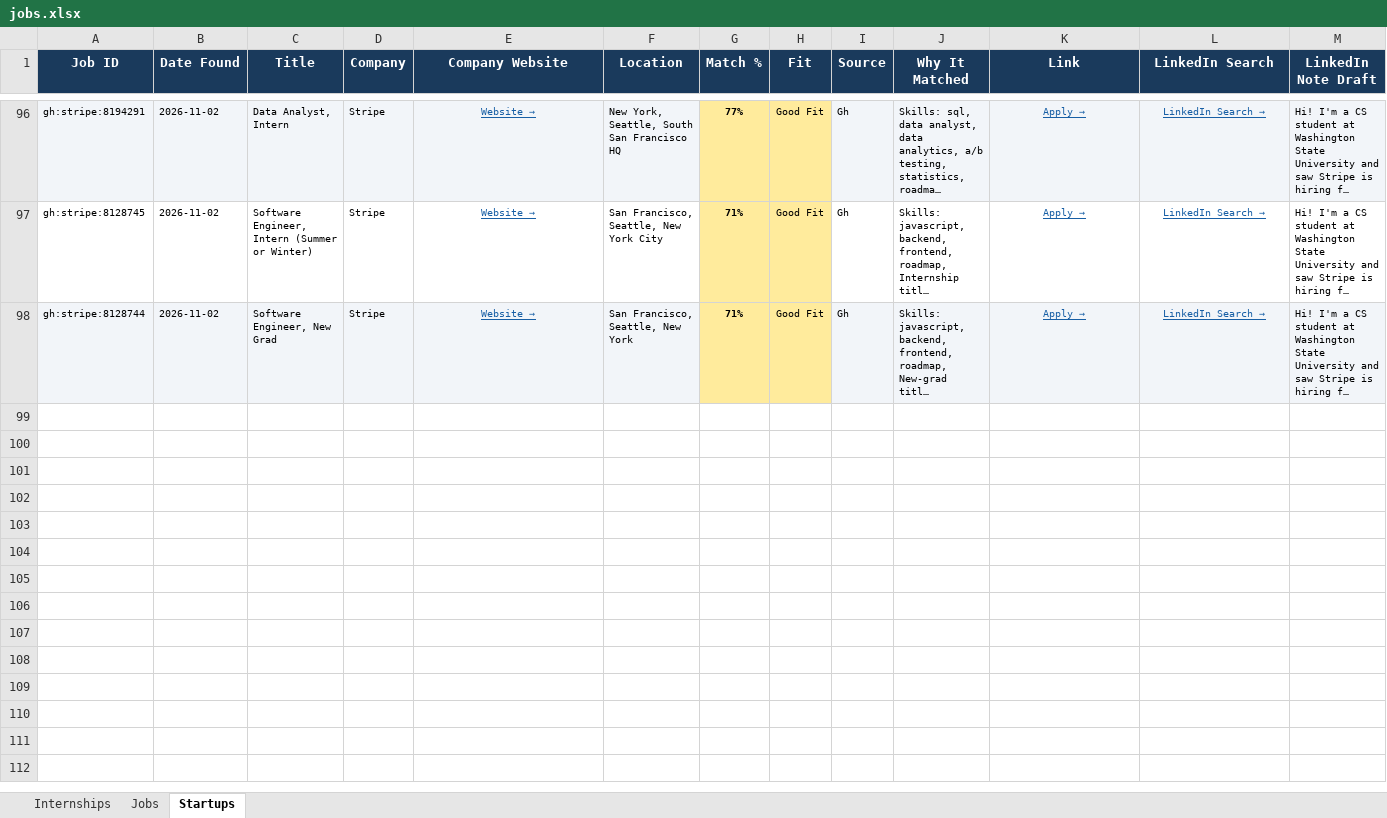
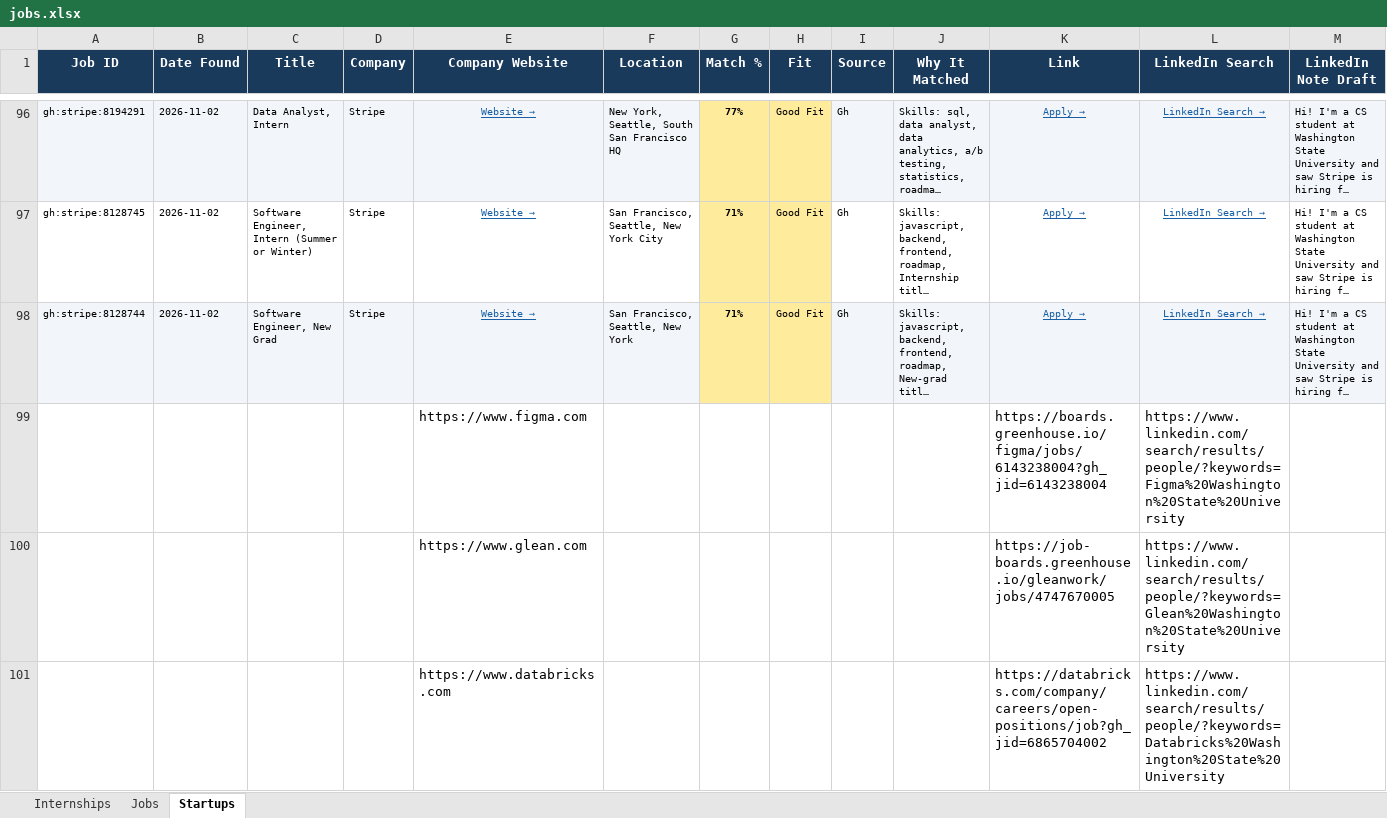
Before and after one commit to gvignesh286/26Jobs, an Excel workbook: jobs.xlsx, sheet Startups, drawn as a sheet; only a part is shown, gaps mark what is left out; long unchanged cells end in …; values as stored, in another font and other column widths than the file's, no borders; rows hold the shown columns only; the diff covers the shown part only; the diff names each change by its address in the sheet, - before the commit and + after, or states it on an @@ line.

```diff
--- a/jobs.xlsx (sheet Startups)
+++ b/jobs.xlsx (sheet Startups)
+row 99:  |  |  |  | https://www.figma.com |  |  |  |  |  | https://boards.greenhouse.io/figma/jobs/6143238004?gh_jid=6143238004 | https://www.linkedin.com/search/results/people/?keywords=Figma%20Washington%20State%20University
+row 100:  |  |  |  | https://www.glean.com |  |  |  |  |  | https://job-boards.greenhouse.io/gleanwork/jobs/4747670005 | https://www.linkedin.com/search/results/people/?keywords=Glean%20Washington%20State%20University
+row 101:  |  |  |  | https://www.databricks.com |  |  |  |  |  | https://databricks.com/company/careers/open-positions/job?gh_jid=6865704002 | https://www.linkedin.com/search/results/people/?keywords=Databricks%20Washington%20State%20University
```
Also changed, not shown: 3 added rows elsewhere in this sheet, sheet Internships, sheet Jobs.
